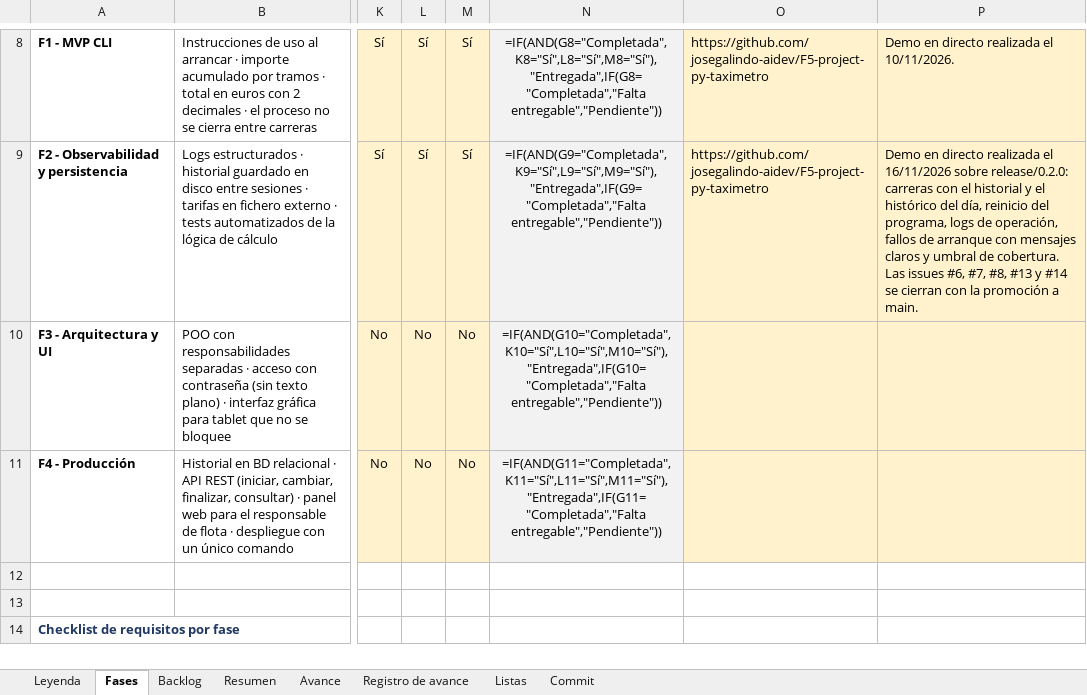
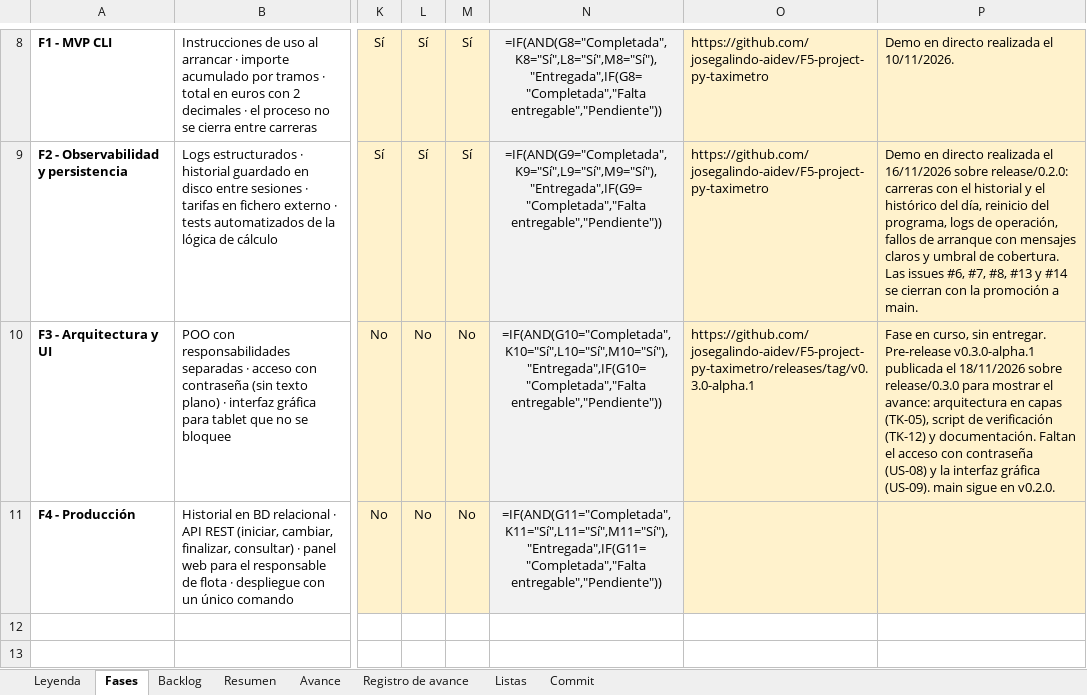
Before and after one commit to josegalindo-aidev/F5-project-py-taximetro, an Excel workbook: docs/project_backlog.xlsx, sheet Fases, drawn as a sheet; only a part is shown, gaps mark what is left out; the shorter side is filled out with more unchanged rows; values as stored, in another font and other column widths than the file's, no borders; formulas without a stored value are shown as written; conditional formats not drawn; the diff names each change by its address in the sheet, - before the commit and + after, or states it on an @@ line.

Commit message:
docs: la hoja Fases anota la pre-release v0.3.0-alpha.1 de la Fase 3
La Fase 3 sigue en curso y sin entregar: la pre-release muestra el avance y faltan la contraseña y la interfaz gráfica. Refs #15

```diff
--- a/docs/project_backlog.xlsx (sheet Fases)
+++ b/docs/project_backlog.xlsx (sheet Fases)
-O10: (empty)
+O10: https://github.com/josegalindo-aidev/F5-project-py-taximetro/releases/tag/v0.3.0-alpha.1
-P10: (empty)
+P10: Fase en curso, sin entregar. Pre-release v0.3.0-alpha.1 publicada el 18/11/2026 sobre release/0.3.0 para mostrar el avance: arquitectura en capas (TK-05), script de verificación (TK-12) y documentación. Faltan el acceso con contraseña (US-08) y la interfaz gráfica (US-09). main sigue en v0.2.0.
```
Also changed, not shown: charts or pictures.
